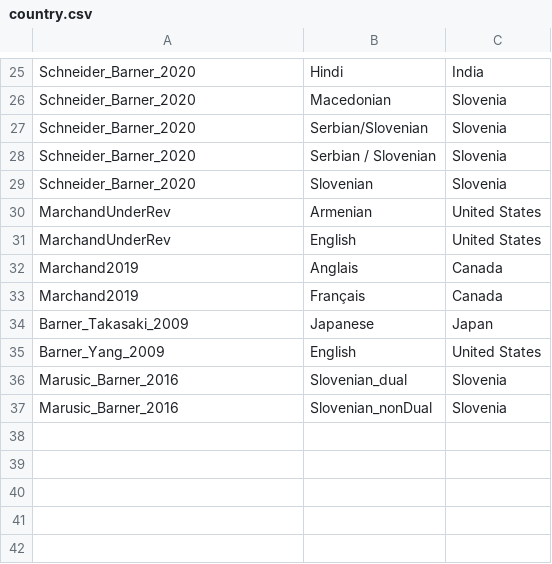
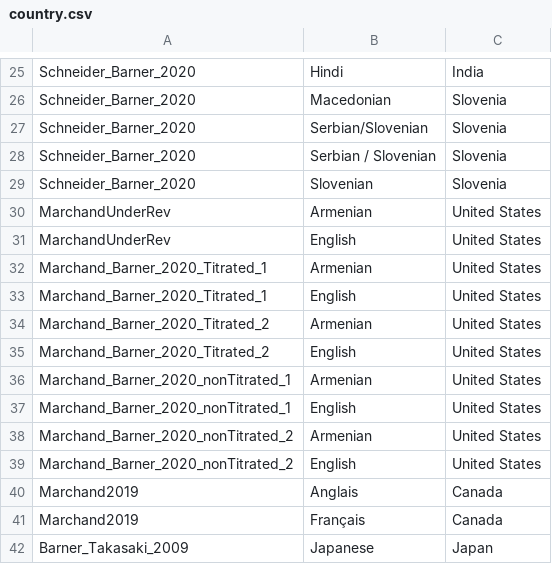
Before and after one commit to langcog/give-n-browser, a CSV file: data/processed-data/country.csv, drawn as a sheet; only a part is shown, gaps mark what is left out; the shorter side is filled out with more unchanged rows; the diff names each change by its address in the sheet, - before the commit and + after, or states it on an @@ line.

Commit message:
working country selector on left panel

```diff
--- a/data/processed-data/country.csv
+++ b/data/processed-data/country.csv
+row 32: Marchand_Barner_2020_Titrated_1 | Armenian | United States
+row 33: Marchand_Barner_2020_Titrated_1 | English | United States
+row 34: Marchand_Barner_2020_Titrated_2 | Armenian | United States
+row 35: Marchand_Barner_2020_Titrated_2 | English | United States
+row 36: Marchand_Barner_2020_nonTitrated_1 | Armenian | United States
+row 37: Marchand_Barner_2020_nonTitrated_1 | English | United States
+row 38: Marchand_Barner_2020_nonTitrated_2 | Armenian | United States
+row 39: Marchand_Barner_2020_nonTitrated_2 | English | United States
```
Also changed, not shown: data/processed-data/datasets.csv, shiny_app/data/processed-data/country.csv, 11 other files.
